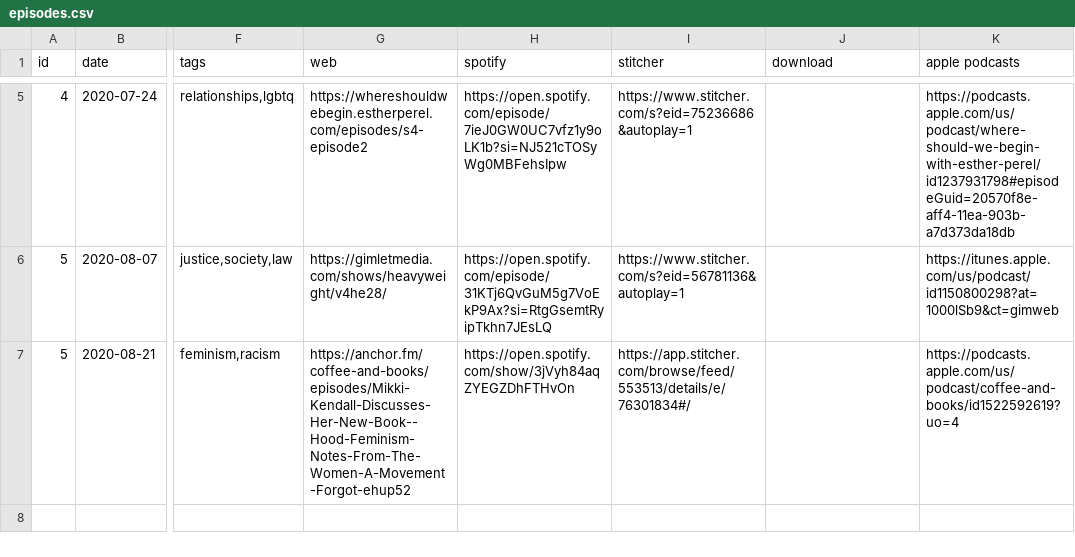
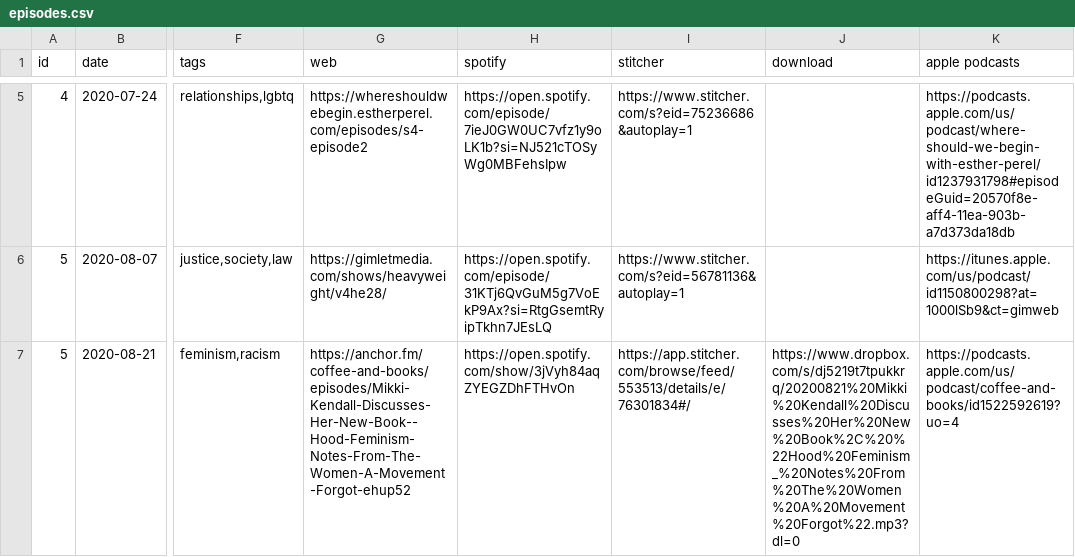
Before and after one commit to froseph/friday-podcast-club, a CSV file: episodes.csv, drawn as a sheet; only a part is shown, gaps mark what is left out; the diff names each change by its address in the sheet, - before the commit and + after, or states it on an @@ line.

Commit message:
Add download link to 20200821 podcast

```diff
--- a/episodes.csv
+++ b/episodes.csv
-J7 (download): (empty)
+J7 (download): https://www.dropbox.com/s/dj5219t7tpukkrq/20200821%20Mikki%20Kendall%20Discusses%20Her%20New%20Book%2C%20%22Hood%20Feminism_%20Notes%20From%20The%20Women%20A%20Movement%20Forgot%22.mp3?dl=0
```
Also changed, not shown: 1 other file.
